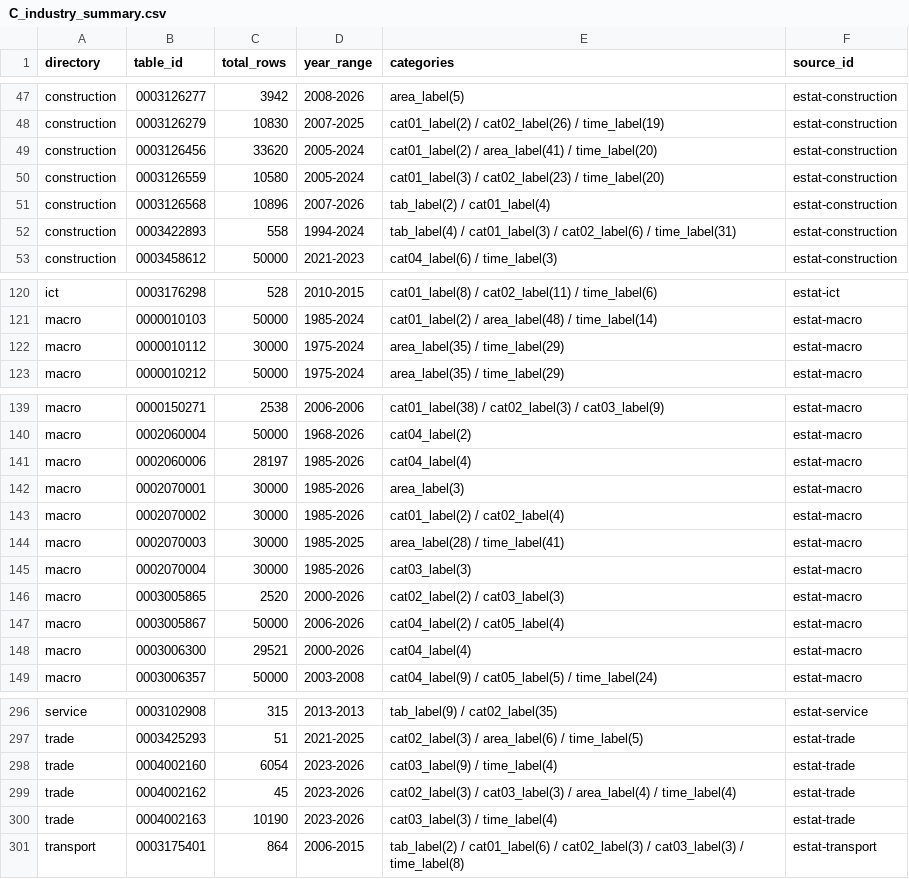
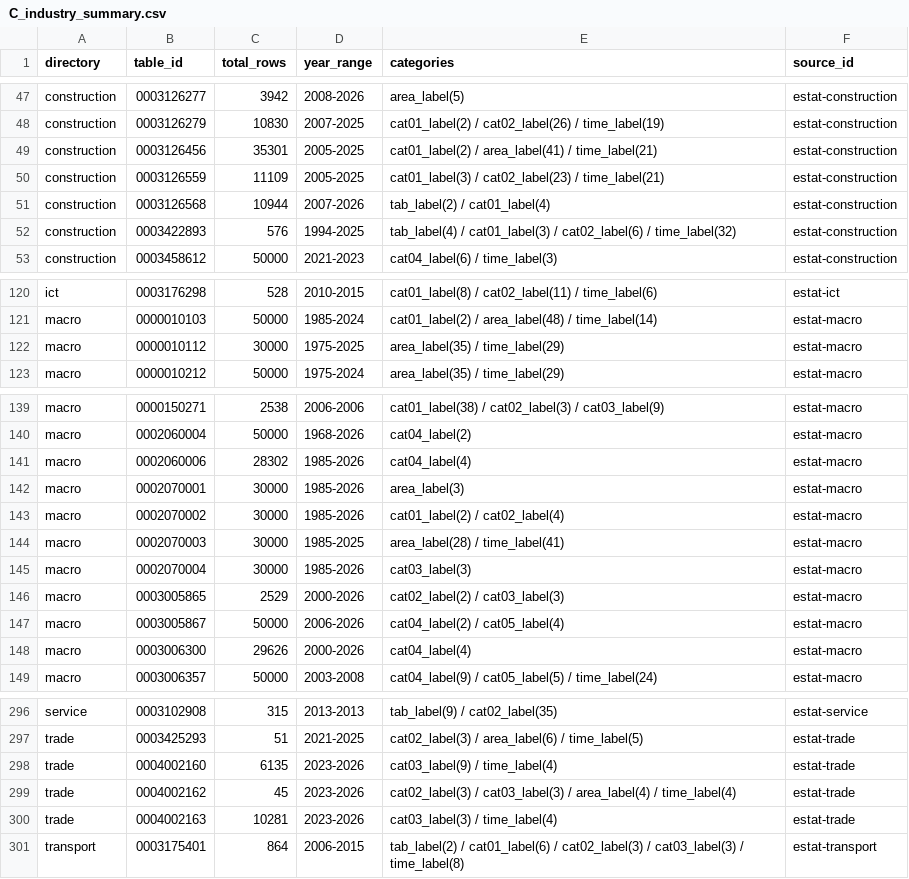
Before and after one commit to kyo000-hub/crex-data-pipeline, a CSV file: data/gsheet/C_industry_summary.csv, drawn as a sheet; only a part is shown, gaps mark what is left out; the diff covers the shown part only.

```diff
--- a/data/gsheet/C_industry_summary.csv
+++ b/data/gsheet/C_industry_summary.csv
@@ -48,6 +48,6 @@ construction,0003126277,3942,2008-2026,area_label(5),estat-construction
 construction,0003126279,10830,2007-2025,cat01_label(2) / cat02_label(26) / time_label(19),estat-construction
-construction,0003126456,33620,2005-2024,cat01_label(2) / area_label(41) / time_label(20),estat-construction
-construction,0003126559,10580,2005-2024,cat01_label(3) / cat02_label(23) / time_label(20),estat-construction
-construction,0003126568,10896,2007-2026,tab_label(2) / cat01_label(4),estat-construction
-construction,0003422893,558,1994-2024,tab_label(4) / cat01_label(3) / cat02_label(6) / time_label(31),estat-construction
+construction,0003126456,35301,2005-2025,cat01_label(2) / area_label(41) / time_label(21),estat-construction
+construction,0003126559,11109,2005-2025,cat01_label(3) / cat02_label(23) / time_label(21),estat-construction
+construction,0003126568,10944,2007-2026,tab_label(2) / cat01_label(4),estat-construction
+construction,0003422893,576,1994-2025,tab_label(4) / cat01_label(3) / cat02_label(6) / time_label(32),estat-construction
 construction,0003458612,50000,2021-2023,cat04_label(6) / time_label(3),estat-construction
@@ -121,3 +121,3 @@ ict,0003176298,528,2010-2015,cat01_label(8) / cat02_label(11) / time_label(6),es
 macro,0000010103,50000,1985-2024,cat01_label(2) / area_label(48) / time_label(14),estat-macro
-macro,0000010112,30000,1975-2024,area_label(35) / time_label(29),estat-macro
+macro,0000010112,30000,1975-2025,area_label(35) / time_label(29),estat-macro
 macro,0000010212,50000,1975-2024,area_label(35) / time_label(29),estat-macro
@@ -140,3 +140,3 @@ macro,0000150271,2538,2006-2006,cat01_label(38) / cat02_label(3) / cat03_label(9
 macro,0002060004,50000,1968-2026,cat04_label(2),estat-macro
-macro,0002060006,28197,1985-2026,cat04_label(4),estat-macro
+macro,0002060006,28302,1985-2026,cat04_label(4),estat-macro
 macro,0002070001,30000,1985-2026,area_label(3),estat-macro
@@ -145,5 +145,5 @@ macro,0002070003,30000,1985-2025,area_label(28) / time_label(41),estat-macro
 macro,0002070004,30000,1985-2026,cat03_label(3),estat-macro
-macro,0003005865,2520,2000-2026,cat02_label(2) / cat03_label(3),estat-macro
+macro,0003005865,2529,2000-2026,cat02_label(2) / cat03_label(3),estat-macro
 macro,0003005867,50000,2006-2026,cat04_label(2) / cat05_label(4),estat-macro
-macro,0003006300,29521,2000-2026,cat04_label(4),estat-macro
+macro,0003006300,29626,2000-2026,cat04_label(4),estat-macro
 macro,0003006357,50000,2003-2008,cat04_label(9) / cat05_label(5) / time_label(24),estat-macro
@@ -297,5 +297,5 @@ service,0003102908,315,2013-2013,tab_label(9) / cat02_label(35),estat-service
 trade,0003425293,51,2021-2025,cat02_label(3) / area_label(6) / time_label(5),estat-trade
-trade,0004002160,6054,2023-2026,cat03_label(9) / time_label(4),estat-trade
+trade,0004002160,6135,2023-2026,cat03_label(9) / time_label(4),estat-trade
 trade,0004002162,45,2023-2026,cat02_label(3) / cat03_label(3) / area_label(4) / time_label(4),estat-trade
-trade,0004002163,10190,2023-2026,cat03_label(3) / time_label(4),estat-trade
+trade,0004002163,10281,2023-2026,cat03_label(3) / time_label(4),estat-trade
 transport,0003175401,864,2006-2015,tab_label(2) / cat01_label(6) / cat02_label(3) / cat03_label(3) / time_label(8),estat-transport
```
Also changed, not shown: 1 edited cell elsewhere in this file, data/raw/construction/0003126568.csv, data/raw/construction/0003422893.csv, 38 other files.
